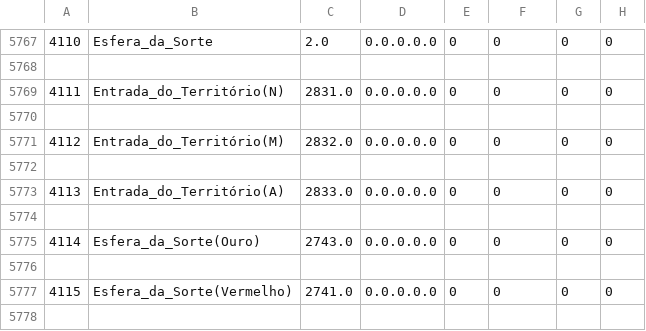
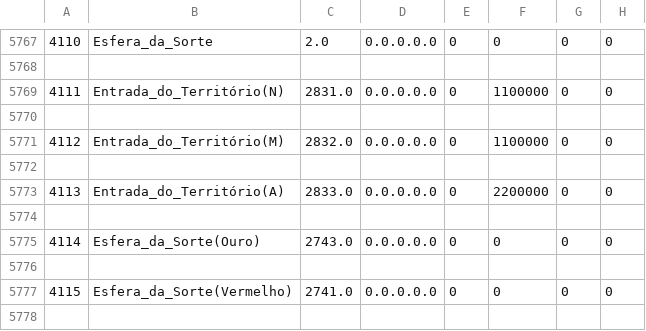
Before and after one commit to Jean1dev/w2pp-OpenWYD, a CSV file: Release/Common/ItemList.csv, drawn as a sheet; only a part is shown, gaps mark what is left out; the diff names each change by its address in the sheet, - before the commit and + after, or states it on an @@ line.

```diff
--- a/Release/Common/ItemList.csv
+++ b/Release/Common/ItemList.csv
-F5769: 0
+F5769: 1100000
-F5771: 0
+F5771: 1100000
-F5773: 0
+F5773: 2200000
```
Also changed, not shown: 1 other file.
